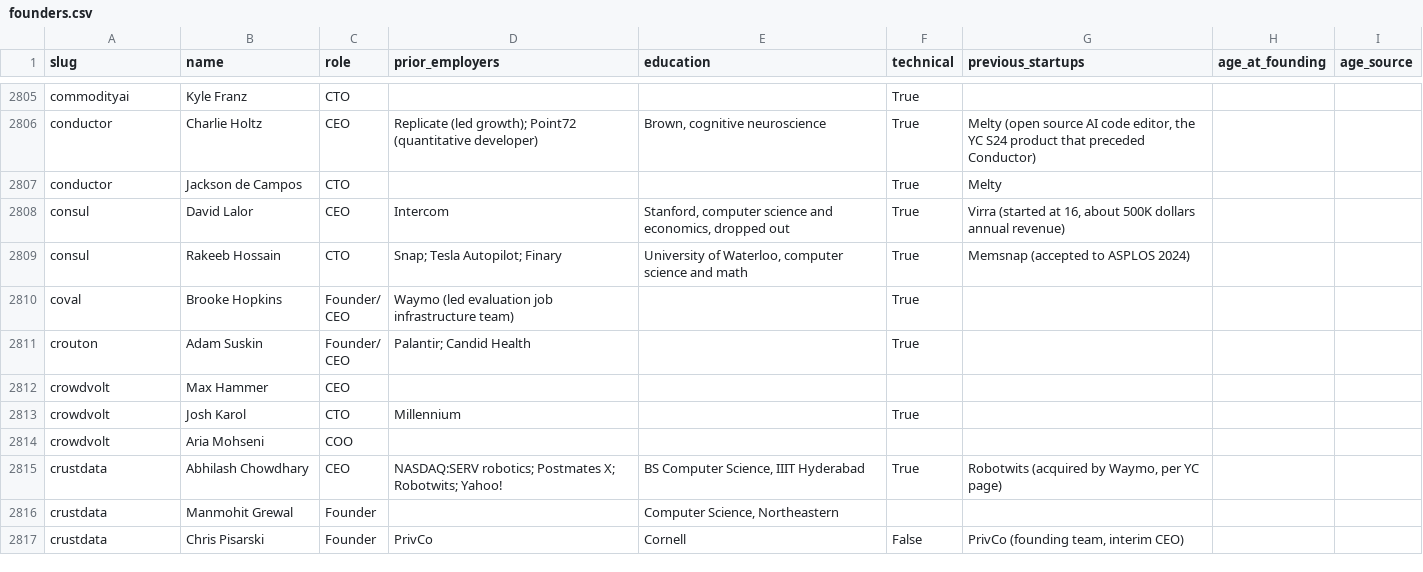
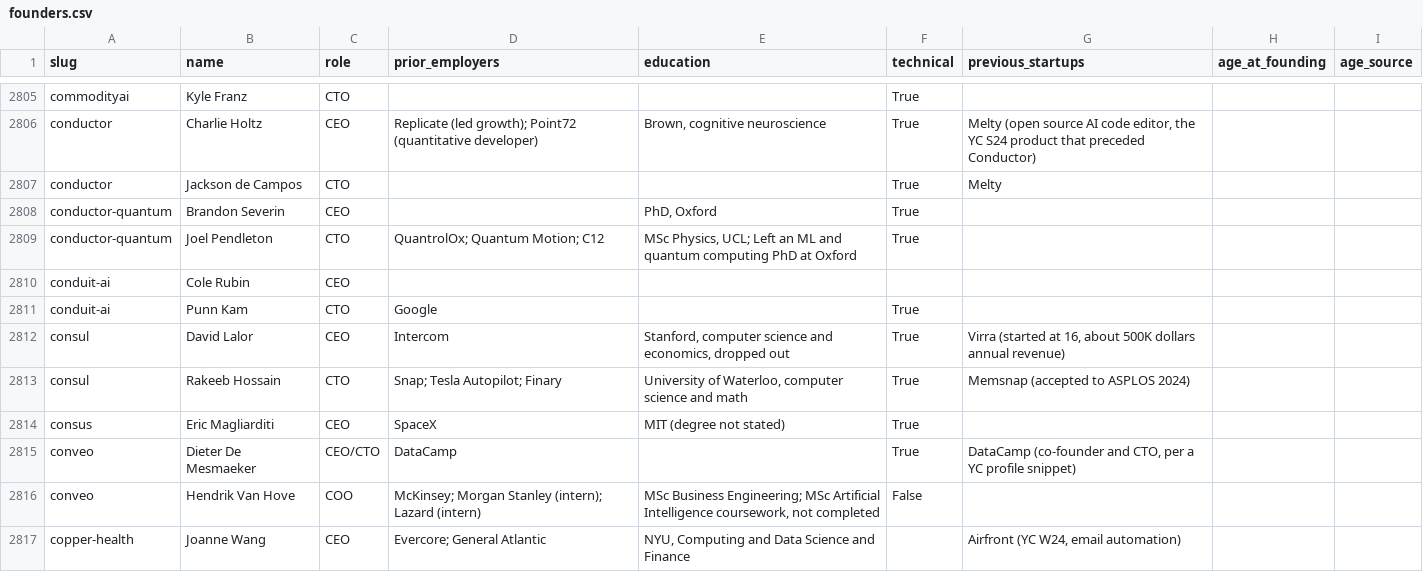
Before and after one commit to edison16a/yc-startup-life, a CSV file: data/founders.csv, drawn as a sheet; only a part is shown, gaps mark what is left out; the shorter side is filled out with more unchanged rows; the diff covers the shown part only; the diff names each change by its address in the sheet, - before the commit and + after, or states it on an @@ line.

```diff
--- a/data/founders.csv
+++ b/data/founders.csv
+row 2808: conductor-quantum | Brandon Severin | CEO |  | PhD, Oxford | True
+row 2809: conductor-quantum | Joel Pendleton | CTO | QuantrolOx; Quantum Motion; C12 | MSc Physics, UCL; Left an ML and quantum computing PhD at Oxford | True
+row 2810: conduit-ai | Cole Rubin | CEO
+row 2811: conduit-ai | Punn Kam | CTO | Google |  | True
+row 2814: consus | Eric Magliarditi | CEO | SpaceX | MIT (degree not stated) | True
+row 2815: conveo | Dieter De Mesmaeker | CEO/CTO | DataCamp |  | True | DataCamp (co-founder and CTO, per a YC profile snippet)
+row 2816: conveo | Hendrik Van Hove | COO | McKinsey; Morgan Stanley (intern); Lazard (intern) | MSc Business Engineering; MSc Artificial Intelligence coursework, not completed | False
+row 2817: copper-health | Joanne Wang | CEO | Evercore; General Atlantic | NYU, Computing and Data Science and Finance |  | Airfront (YC W24, email automation)
```
Also changed, not shown: 24 added rows elsewhere in this file, data/competitors.csv, data/rounds.csv, 19 other files.
